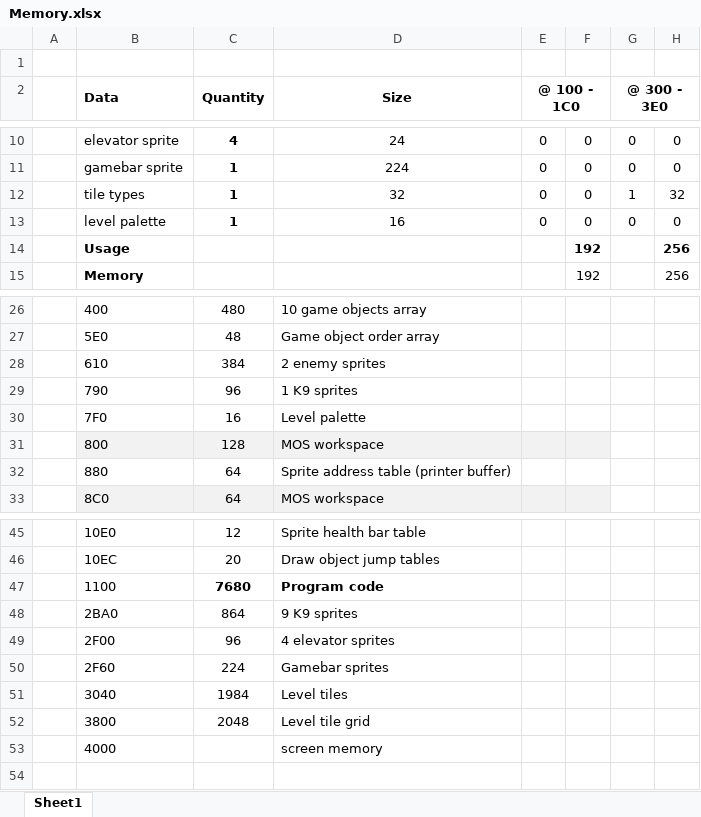
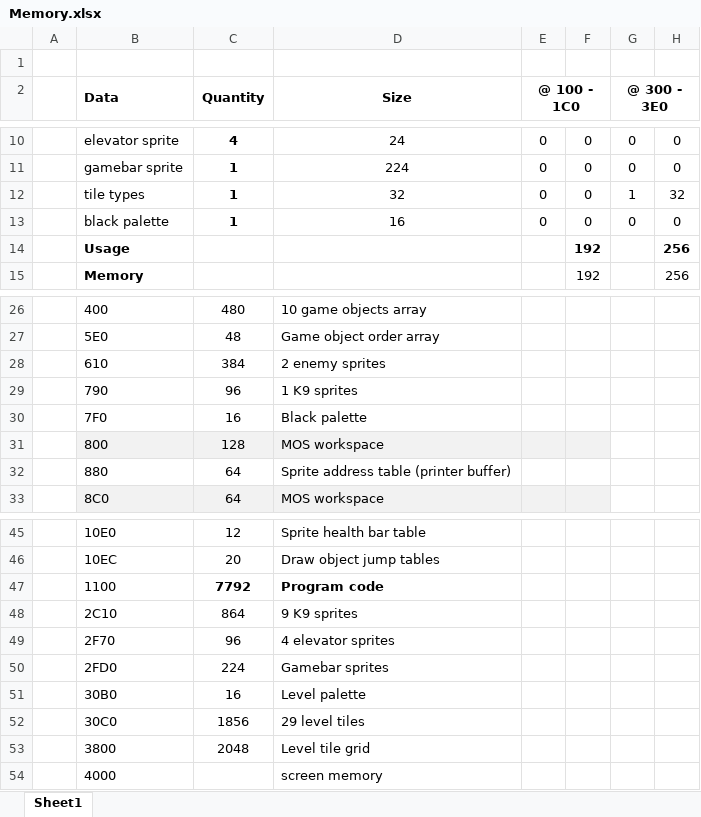
Before and after one commit to markjleece/beeb, an Excel workbook: docs/Memory.xlsx, sheet Sheet1, drawn as a sheet; only a part is shown, gaps mark what is left out; values as stored, in another font and other column widths than the file's, no borders; removed rows and columns are numbered as before the commit, all else as after; rows hold the shown columns only; the diff names each change by its address in the sheet, - before the commit and + after, or states it on an @@ line.

Commit message:
Introduced crop transitions for entering and leaving a level.  The number of tiles was reduced from 32 to 30 to free up sufficient memory to implement the feature.

```diff
--- a/docs/Memory.xlsx (sheet Sheet1)
+++ b/docs/Memory.xlsx (sheet Sheet1)
-B13 (Data): level palette
+B13 (Data): black palette
-D30 (Size): Level palette
+D30 (Size): Black palette
-C47 (Quantity): 7680
+C47 (Quantity): 7792
-B48 (Data): 2BA0
+B48 (Data): 2C10
-B49 (Data): 2F00
+B49 (Data): 2F70
-B50 (Data): 2F60
+B50 (Data): 2FD0
-row 51:  | 3040 | 1984 | Level tiles
+row 51:  | 30B0 | 16 | Level palette
+row 52:  | 30C0 | 1856 | 29 level tiles
```
Also changed, not shown: 17 other files.
